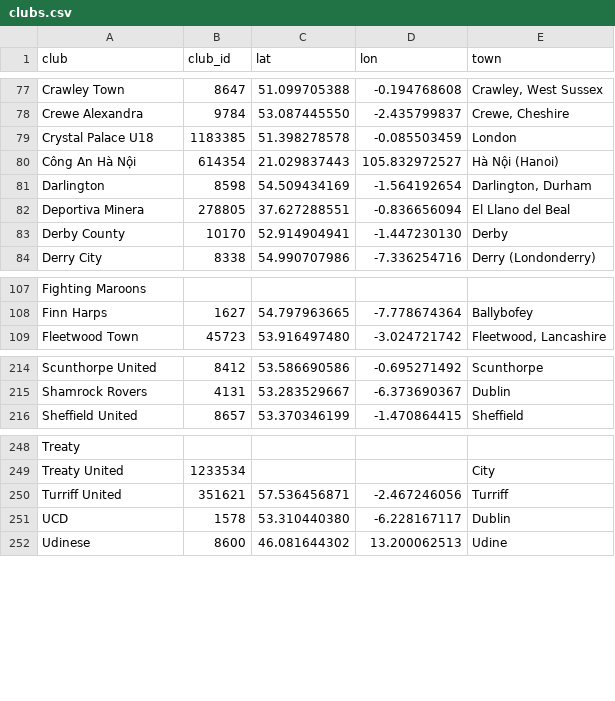
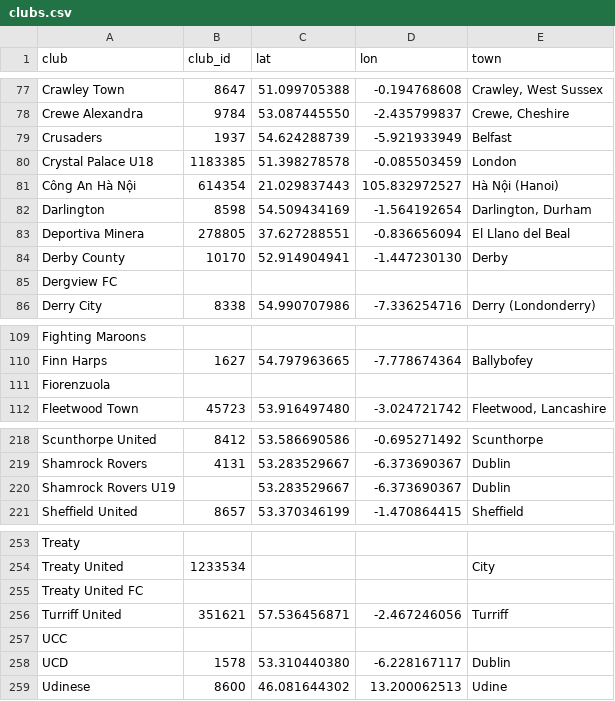
Before and after one commit to JustPatrickG/footballers.ie, a CSV file: data/manual/clubs.csv, drawn as a sheet; only a part is shown, gaps mark what is left out; the diff covers the shown part only; the diff names each change by its address in the sheet, - before the commit and + after, or states it on an @@ line.

```diff
--- a/data/manual/clubs.csv
+++ b/data/manual/clubs.csv
+row 79: Crusaders | 1937 | 54.624288739 | -5.921933949 | Belfast
+row 85: Dergview FC
+row 111: Fiorenzuola
+row 220: Shamrock Rovers U19 |  | 53.283529667 | -6.373690367 | Dublin
+row 255: Treaty United FC
+row 257: UCC
```
Also changed, not shown: 1 added row elsewhere in this file, data/api/club_ids.csv, data/api/matches.csv, 4 other files.
